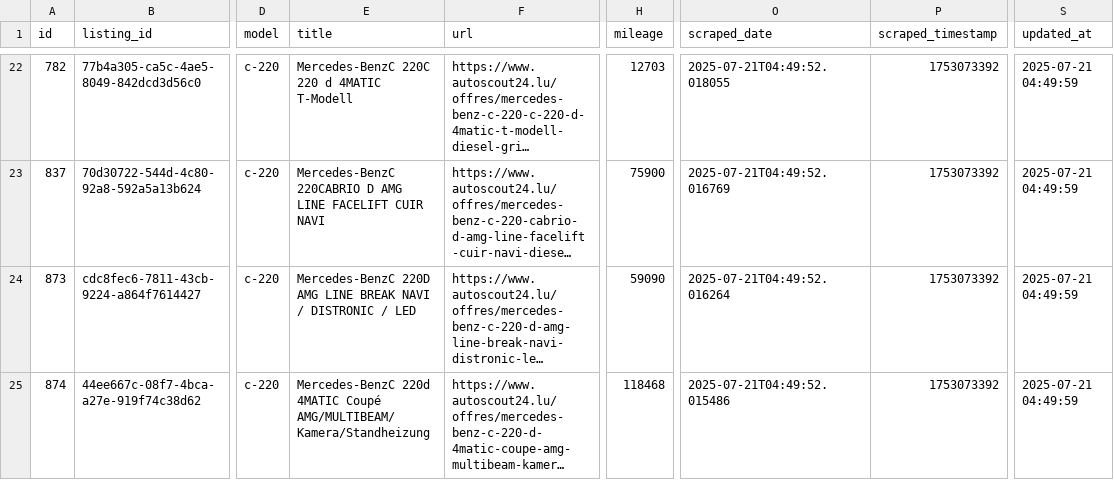
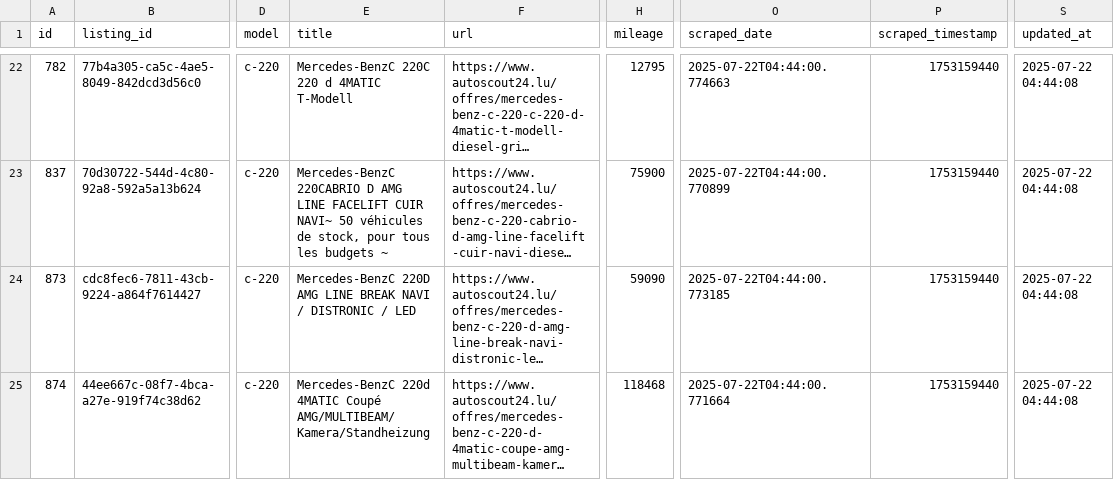
Before and after one commit to masterries/AutoAnalyse, a CSV file: scrapper/data/mercedes-benz_c-220_listings.csv, drawn as a sheet; only a part is shown, gaps mark what is left out; long unchanged cells end in …; the diff covers the shown part only; the diff names each change by its address in the sheet, - before the commit and + after, or states it on an @@ line.

```diff
--- a/scrapper/data/mercedes-benz_c-220_listings.csv
+++ b/scrapper/data/mercedes-benz_c-220_listings.csv
-H22 (mileage): 12703
+H22 (mileage): 12795
-O22 (scraped_date): 2025-07-21T04:49:52.018055
+O22 (scraped_date): 2025-07-22T04:44:00.774663
-P22:P25 (scraped_timestamp): 1753073392
+P22:P25 (scraped_timestamp): 1753159440
-S22:S25 (updated_at): 2025-07-21 04:49:59
+S22:S25 (updated_at): 2025-07-22 04:44:08
-E23 (title): …FACELIFT CUIR NAVI
+E23 (title): …FACELIFT CUIR NAVI~ 50 véhicules de stock, pour tous les budgets ~
-O23 (scraped_date): 2025-07-21T04:49:52.016769
+O23 (scraped_date): 2025-07-22T04:44:00.770899
-O24 (scraped_date): 2025-07-21T04:49:52.016264
+O24 (scraped_date): 2025-07-22T04:44:00.773185
-O25 (scraped_date): 2025-07-21T04:49:52.015486
+O25 (scraped_date): 2025-07-22T04:44:00.771664
```
Also changed, not shown: 3 added rows, 2 removed rows and 65 edited cells elsewhere in this file, scrapper/data/audi_a1_listings.csv, scrapper/data/audi_a3_listings.csv, 40 other files.
